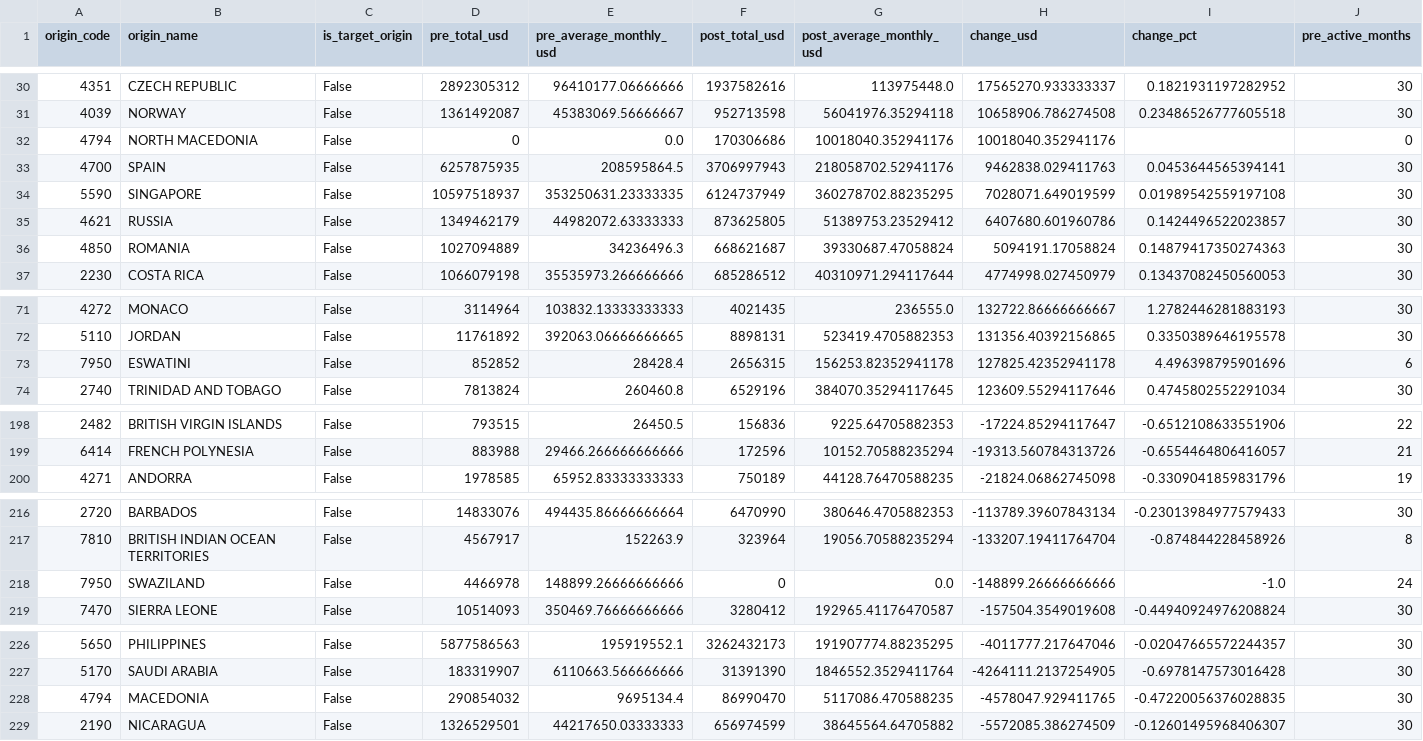
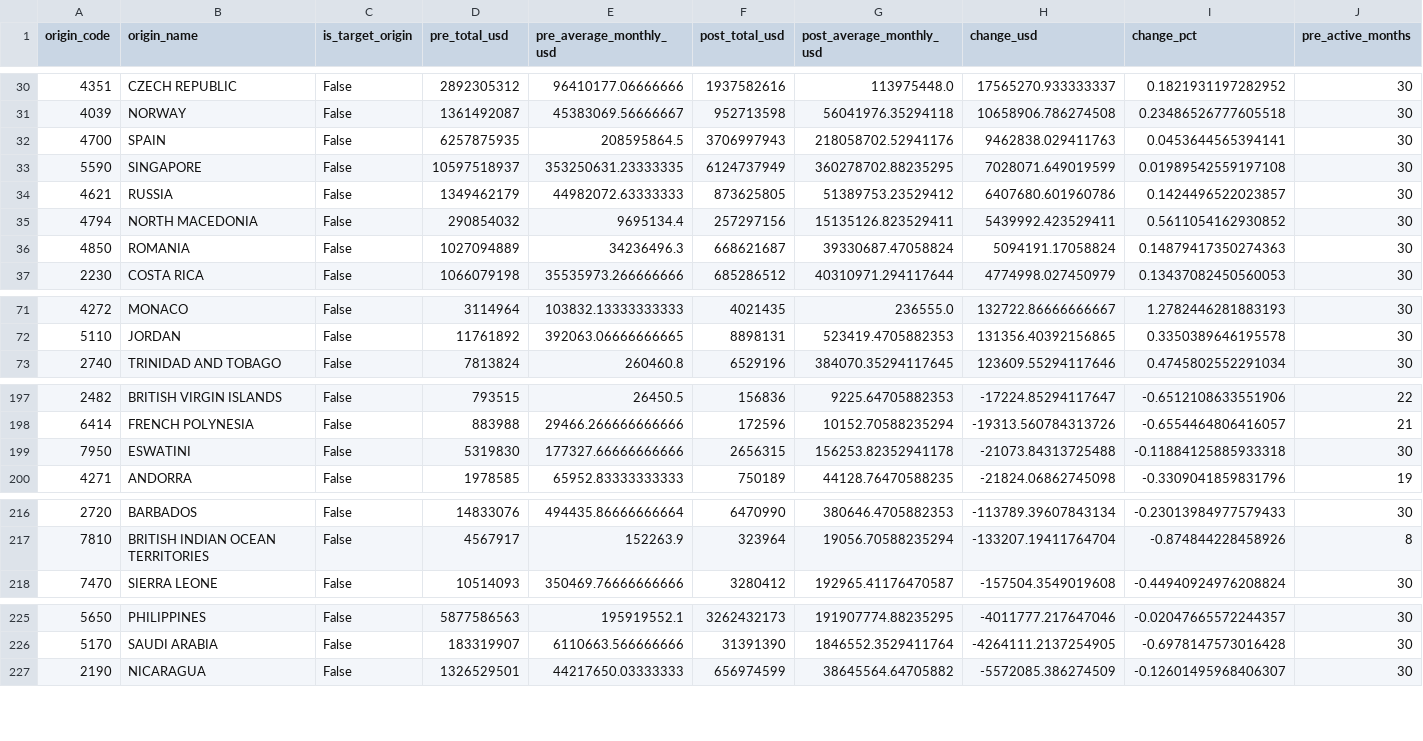
Before and after one commit to Yemyu/TradeIntel, a CSV file: data/processed/analysis/policy_case_country_change.csv, drawn as a sheet; only a part is shown, gaps mark what is left out; removed rows and columns are numbered as before the commit, all else as after; rows hold the shown columns only; the diff names each change by its address in the sheet, - before the commit and + after, or states it on an @@ line.

Commit message:
Add audited trade data quality layer

```diff
--- a/data/processed/analysis/policy_case_country_change.csv
+++ b/data/processed/analysis/policy_case_country_change.csv
-row 32: 4794 | NORTH MACEDONIA | False | 0 | 0.0 | 170306686 | 10018040.352941176 | 10018040.352941176 |  | 0
+row 35: 4794 | NORTH MACEDONIA | False | 290854032 | 9695134.4 | 257297156 | 15135126.823529411 | 5439992.423529411 | 0.5611054162930852 | 30
-row 73: 7950 | ESWATINI | False | 852852 | 28428.4 | 2656315 | 156253.82352941178 | 127825.42352941178 | 4.496398795901696 | 6
+row 199: 7950 | ESWATINI | False | 5319830 | 177327.66666666666 | 2656315 | 156253.82352941178 | -21073.84313725488 | -0.11884125885933318 | 30
-row 218: 7950 | SWAZILAND | False | 4466978 | 148899.26666666666 | 0 | 0.0 | -148899.26666666666 | -1.0 | 24
-row 228: 4794 | MACEDONIA | False | 290854032 | 9695134.4 | 86990470 | 5117086.470588235 | -4578047.929411765 | -0.47220056376028835 | 30
```
Also changed, not shown: 15 other files.
